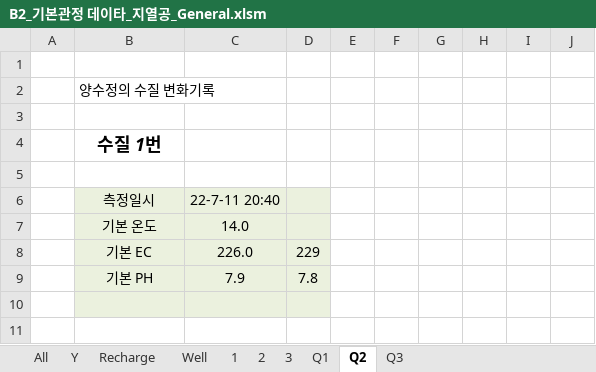
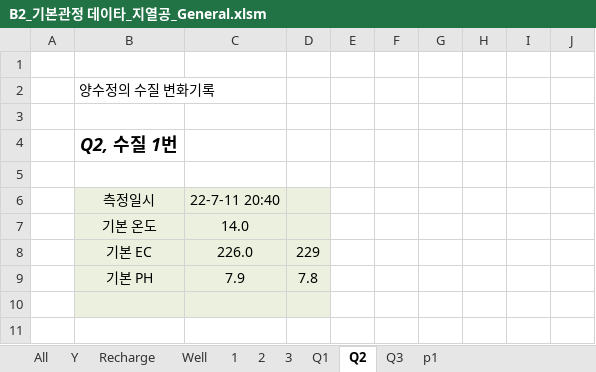
Before and after one commit to ihanseol/02_Excel, an Excel workbook: 07_LandSlide/09_기본관정데이타/B2_기본관정 데이타_지열공_General.xlsm, sheet Q2, drawn as a sheet; only a part is shown; values as stored, in another font and other column widths than the file's, no borders; charts and pictures not drawn; the diff names each change by its address in the sheet, - before the commit and + after, or states it on an @@ line.

```diff
--- a/07_LandSlide/09_기본관정데이타/B2_기본관정 데이타_지열공_General.xlsm (sheet Q2)
+++ b/07_LandSlide/09_기본관정데이타/B2_기본관정 데이타_지열공_General.xlsm (sheet Q2)
+sheet tab: p1
-B4: 수질 1번
+B4: Q2, 수질 1번
```
Also changed, not shown: sheet Q1, sheet Q3, charts or pictures, 3 other files.
